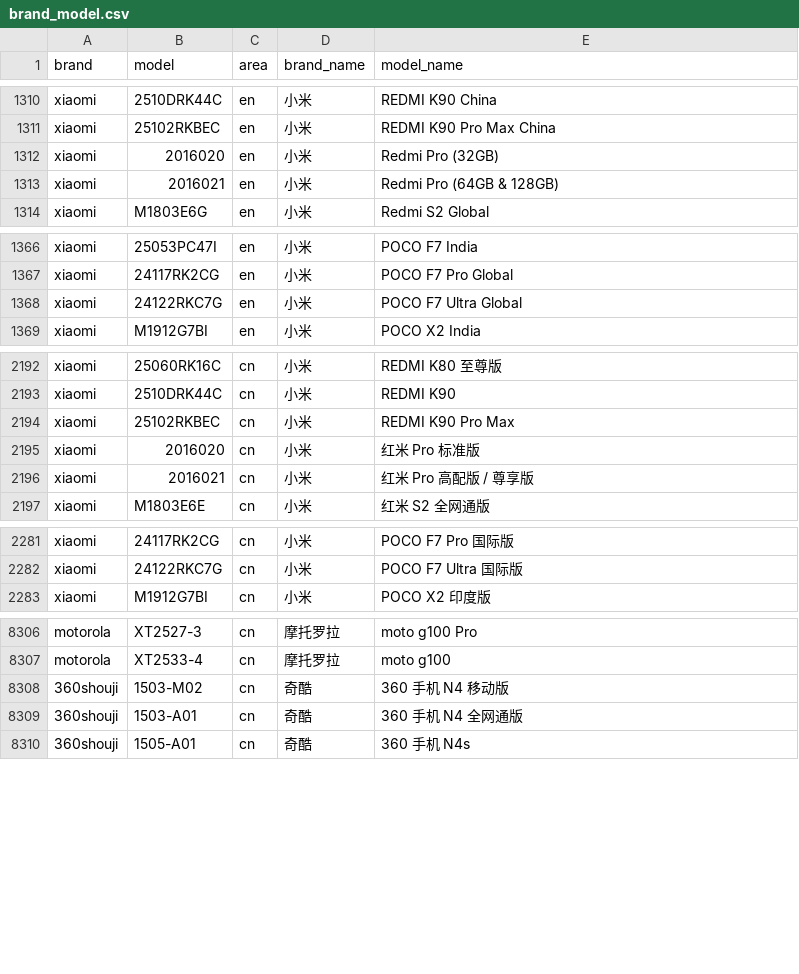
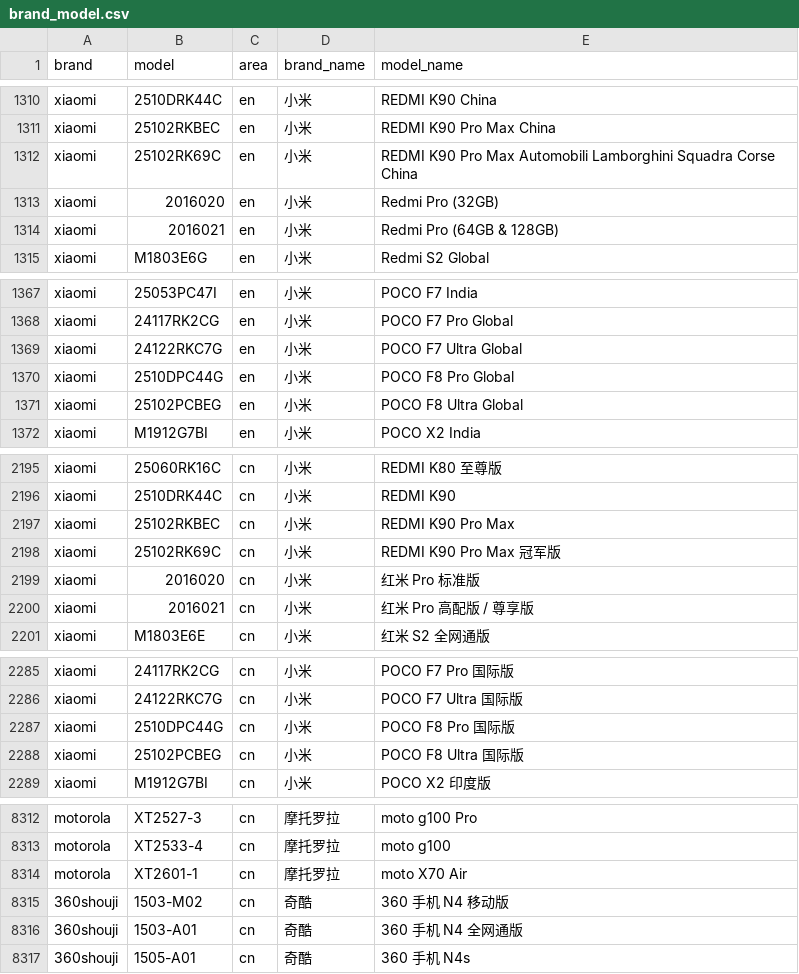
Before and after one commit to ShowMeThe/MobileModels, a CSV file: brand_model.csv, drawn as a sheet; only a part is shown, gaps mark what is left out; the diff covers the shown part only; the diff names each change by its address in the sheet, - before the commit and + after, or states it on an @@ line.

Commit message:
Sync with MobileModels

```diff
--- a/brand_model.csv
+++ b/brand_model.csv
+row 1312: xiaomi | 25102RK69C | en | 小米 | REDMI K90 Pro Max Automobili Lamborghini Squadra Corse China
+row 1370: xiaomi | 2510DPC44G | en | 小米 | POCO F8 Pro Global
+row 1371: xiaomi | 25102PCBEG | en | 小米 | POCO F8 Ultra Global
+row 2198: xiaomi | 25102RK69C | cn | 小米 | REDMI K90 Pro Max 冠军版
+row 2287: xiaomi | 2510DPC44G | cn | 小米 | POCO F8 Pro 国际版
+row 2288: xiaomi | 25102PCBEG | cn | 小米 | POCO F8 Ultra 国际版
+row 8314: motorola | XT2601-1 | cn | 摩托罗拉 | moto X70 Air
```
Also changed, not shown: 1 added row elsewhere in this file, 1 other file.
